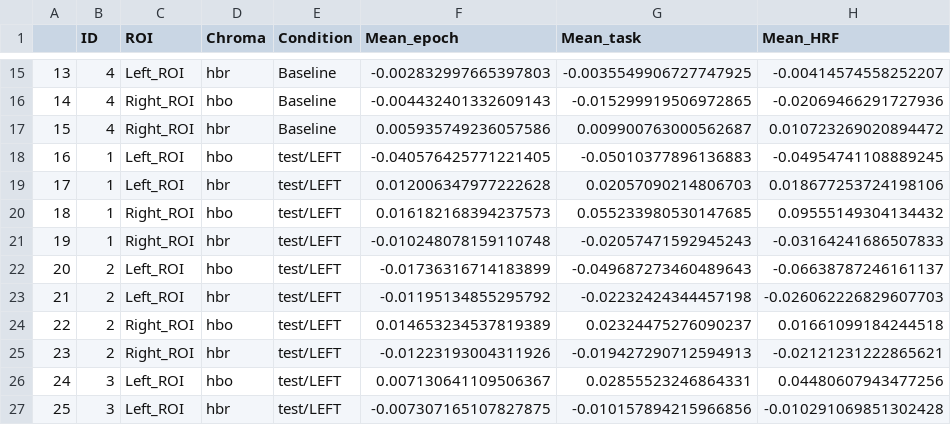
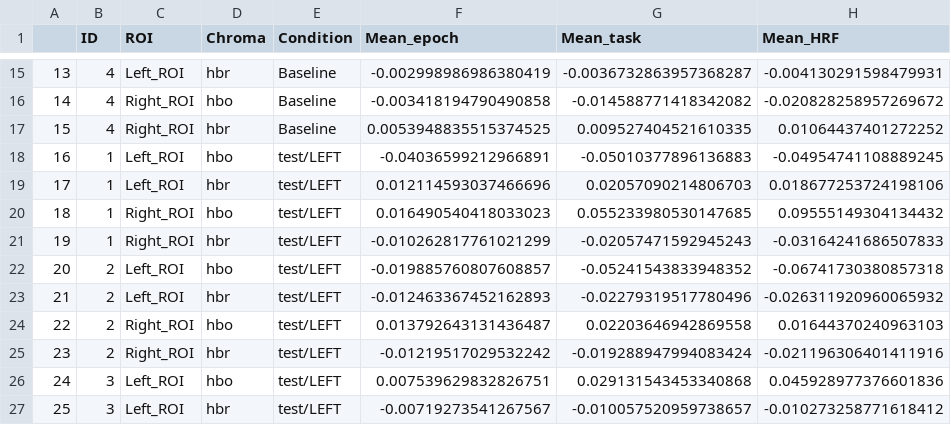
Before and after one commit to Fabian-Duren/Master-Thesis, a CSV file: FTT analysis/FTT2/stats-export.csv, drawn as a sheet; only a part is shown, gaps mark what is left out; the diff covers the shown part only.

```diff
--- a/FTT analysis/FTT2/stats-export.csv
+++ b/FTT analysis/FTT2/stats-export.csv
@@ -15,13 +15,13 @@
-13,4,Left_ROI,hbr,Baseline,-0.002832997665397803,-0.0035549906727747925,-0.00414574558252207
-14,4,Right_ROI,hbo,Baseline,-0.004432401332609143,-0.015299919506972865,-0.02069466291727936
-15,4,Right_ROI,hbr,Baseline,0.005935749236057586,0.009900763000562687,0.010723269020894472
-16,1,Left_ROI,hbo,test/LEFT,-0.040576425771221405,-0.05010377896136883,-0.04954741108889245
-17,1,Left_ROI,hbr,test/LEFT,0.012006347977222628,0.02057090214806703,0.018677253724198106
-18,1,Right_ROI,hbo,test/LEFT,0.016182168394237573,0.055233980530147685,0.09555149304134432
-19,1,Right_ROI,hbr,test/LEFT,-0.010248078159110748,-0.02057471592945243,-0.03164241686507833
-20,2,Left_ROI,hbo,test/LEFT,-0.01736316714183899,-0.049687273460489643,-0.06638787246161137
-21,2,Left_ROI,hbr,test/LEFT,-0.01195134855295792,-0.02232424344457198,-0.026062226829607703
-22,2,Right_ROI,hbo,test/LEFT,0.014653234537819389,0.02324475276090237,0.01661099184244518
-23,2,Right_ROI,hbr,test/LEFT,-0.01223193004311926,-0.019427290712594913,-0.02121231222865621
-24,3,Left_ROI,hbo,test/LEFT,0.007130641109506367,0.02855523246864331,0.04480607943477256
-25,3,Left_ROI,hbr,test/LEFT,-0.007307165107827875,-0.010157894215966856,-0.010291069851302428
+13,4,Left_ROI,hbr,Baseline,-0.002998986986380419,-0.0036732863957368287,-0.004130291598479931
+14,4,Right_ROI,hbo,Baseline,-0.003418194790490858,-0.014588771418342082,-0.020828258957269672
+15,4,Right_ROI,hbr,Baseline,0.0053948835515374525,0.009527404521610335,0.01064437401272252
+16,1,Left_ROI,hbo,test/LEFT,-0.04036599212966891,-0.05010377896136883,-0.04954741108889245
+17,1,Left_ROI,hbr,test/LEFT,0.012114593037466696,0.02057090214806703,0.018677253724198106
+18,1,Right_ROI,hbo,test/LEFT,0.016490540418033023,0.055233980530147685,0.09555149304134432
+19,1,Right_ROI,hbr,test/LEFT,-0.010262817761021299,-0.02057471592945243,-0.03164241686507833
+20,2,Left_ROI,hbo,test/LEFT,-0.019885760807608857,-0.05241543833948352,-0.06741730380857318
+21,2,Left_ROI,hbr,test/LEFT,-0.012463367452162893,-0.02279319517780496,-0.026311920960065932
+22,2,Right_ROI,hbo,test/LEFT,0.013792643131436487,0.02203646942869558,0.01644370240963103
+23,2,Right_ROI,hbr,test/LEFT,-0.01219517029532242,-0.019288947994083424,-0.021196306401411916
+24,3,Left_ROI,hbo,test/LEFT,0.007539629832826751,0.029131543453340868,0.045928977376601836
+25,3,Left_ROI,hbr,test/LEFT,-0.00719273541267567,-0.010057520959738657,-0.010273258771618412
```
Also changed, not shown: 89 edited cells elsewhere in this file, FTT analysis/FTT2/stats-export2.csv, 25 other files.
